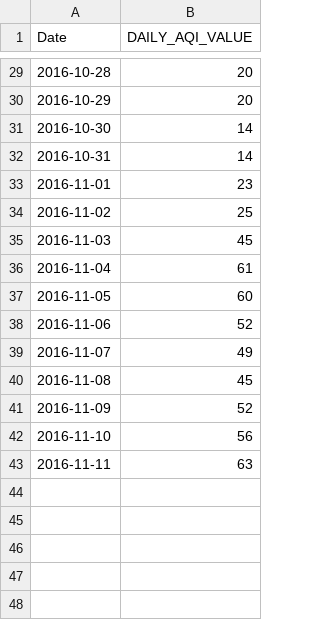
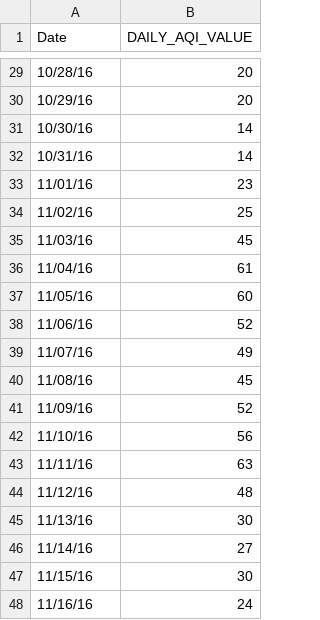
Before and after one commit to rolsenrob/SLC-AQI-Predictions-Project, a CSV file: AQIOctNov.csv, drawn as a sheet; only a part is shown, gaps mark what is left out; the diff covers the shown part only.

```diff
--- a/AQIOctNov.csv
+++ b/AQIOctNov.csv
@@ -29,15 +29,20 @@ Date,DAILY_AQI_VALUE
-2016-10-28,20
-2016-10-29,20
-2016-10-30,14
-2016-10-31,14
-2016-11-01,23
-2016-11-02,25
-2016-11-03,45
-2016-11-04,61
-2016-11-05,60
-2016-11-06,52
-2016-11-07,49
-2016-11-08,45
-2016-11-09,52
-2016-11-10,56
-2016-11-11,63
+10/28/16,20
+10/29/16,20
+10/30/16,14
+10/31/16,14
+11/01/16,23
+11/02/16,25
+11/03/16,45
+11/04/16,61
+11/05/16,60
+11/06/16,52
+11/07/16,49
+11/08/16,45
+11/09/16,52
+11/10/16,56
+11/11/16,63
+11/12/16,48
+11/13/16,30
+11/14/16,27
+11/15/16,30
+11/16/16,24
```
Also changed, not shown: 27 edited cells elsewhere in this file, 2 other files.
